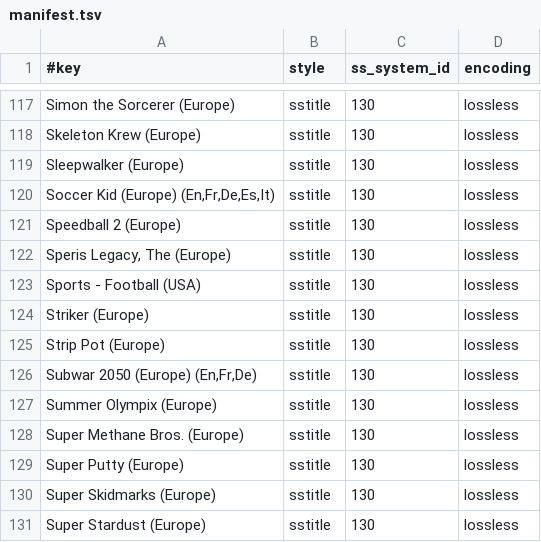
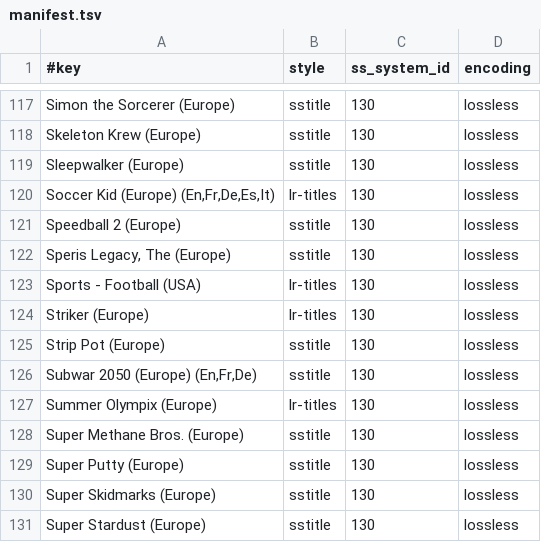
Before and after one commit to chipster6502/artworkdb-misc, a TSV file: docs/AmigaCD32/Titles/manifest.tsv, drawn as a sheet; only a part is shown, gaps mark what is left out; the diff covers the shown part only.

Commit message:
chore(amigacd32): update title artwork

```diff
--- a/docs/AmigaCD32/Titles/manifest.tsv
+++ b/docs/AmigaCD32/Titles/manifest.tsv
@@ -119,10 +119,10 @@ Skeleton Krew (Europe)	sstitle	130	lossless
 Sleepwalker (Europe)	sstitle	130	lossless
-Soccer Kid (Europe) (En,Fr,De,Es,It)	sstitle	130	lossless
+Soccer Kid (Europe) (En,Fr,De,Es,It)	lr-titles	130	lossless
 Speedball 2 (Europe)	sstitle	130	lossless
 Speris Legacy, The (Europe)	sstitle	130	lossless
-Sports - Football (USA)	sstitle	130	lossless
-Striker (Europe)	sstitle	130	lossless
+Sports - Football (USA)	lr-titles	130	lossless
+Striker (Europe)	lr-titles	130	lossless
 Strip Pot (Europe)	sstitle	130	lossless
 Subwar 2050 (Europe) (En,Fr,De)	sstitle	130	lossless
-Summer Olympix (Europe)	sstitle	130	lossless
+Summer Olympix (Europe)	lr-titles	130	lossless
 Super Methane Bros. (Europe)	sstitle	130	lossless
```
Also changed, not shown: 39 edited cells elsewhere in this file, 43 other files.
